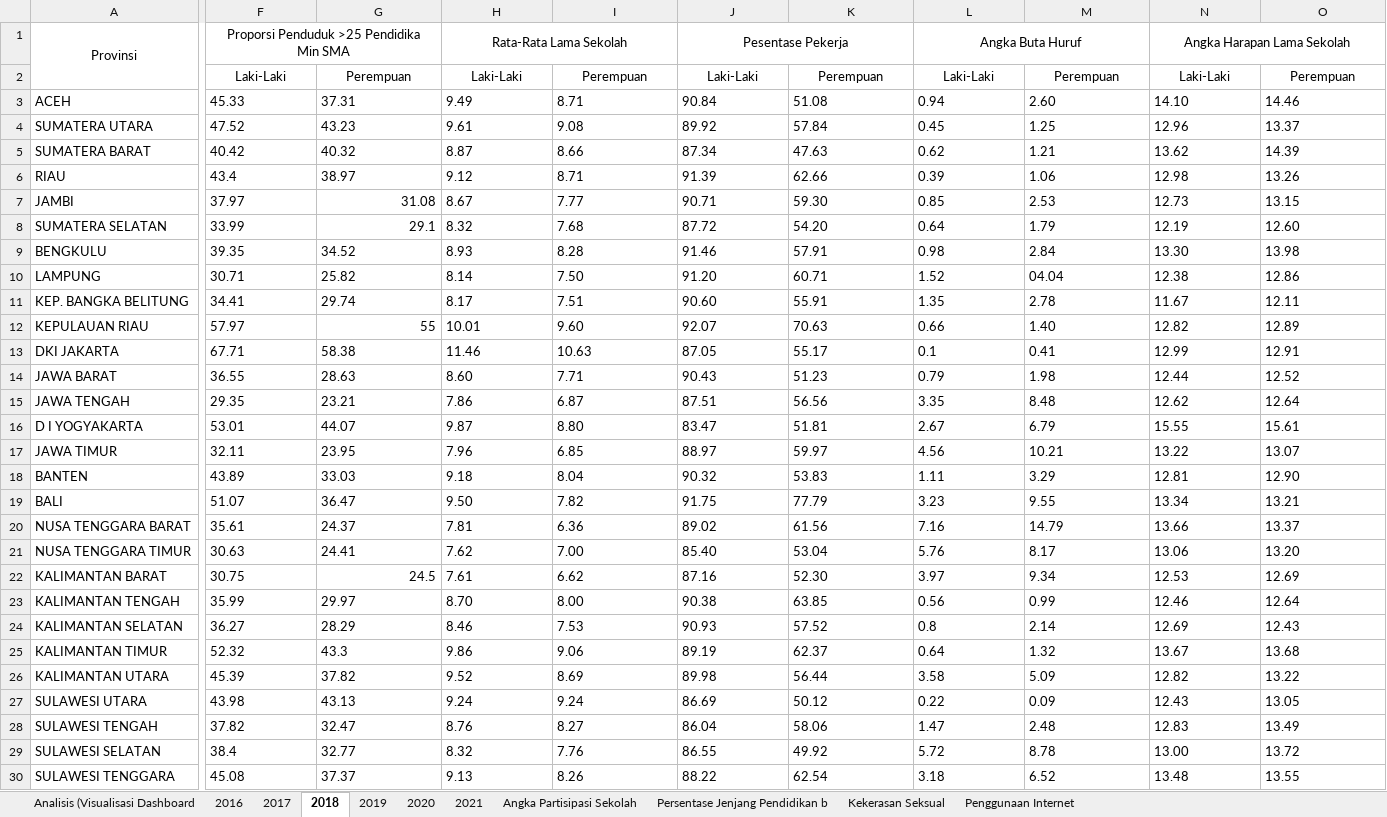
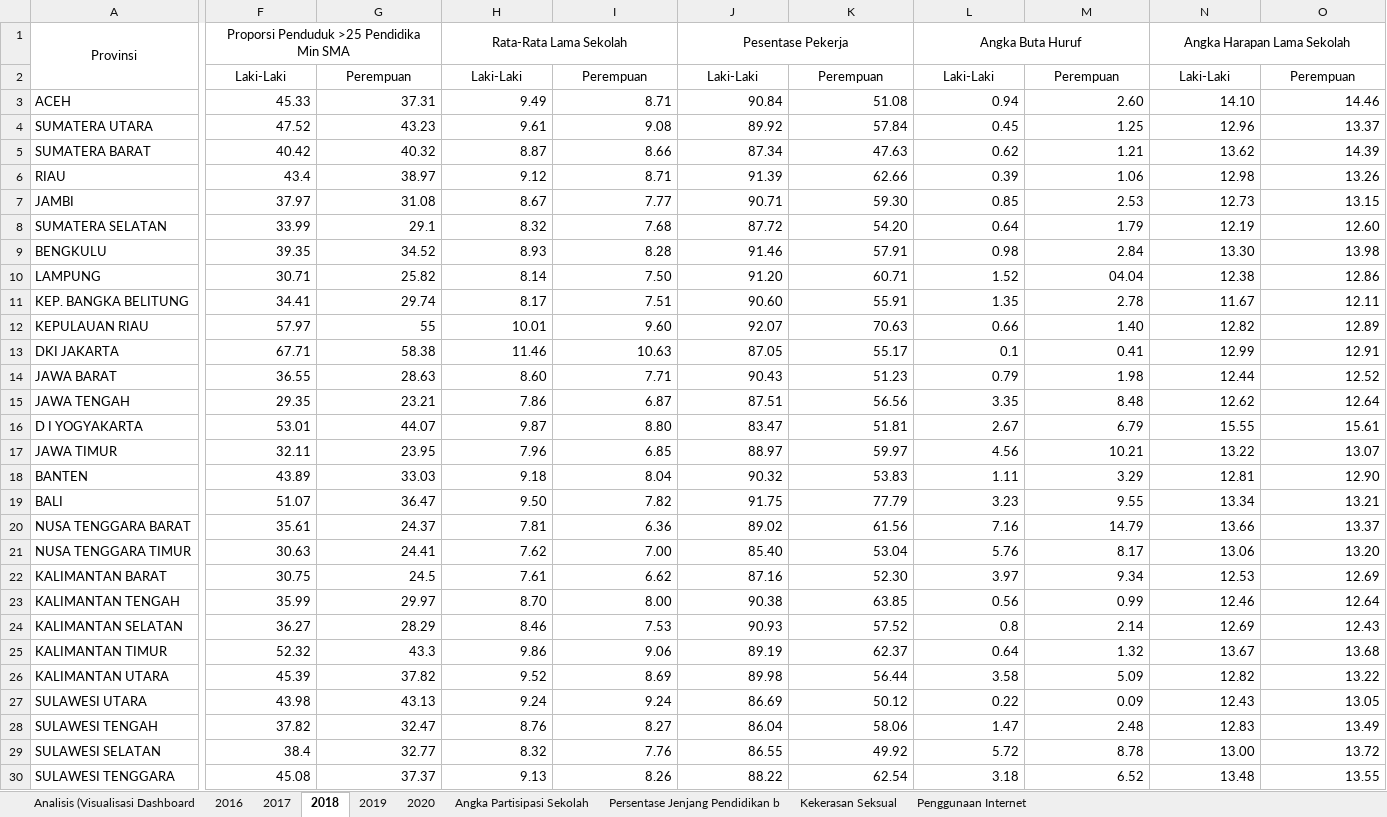
Before and after one commit to ChristianGunawan/DA_ED5, an Excel workbook: DATAAAA.xlsx, sheet 2018, drawn as a sheet; only a part is shown, gaps mark what is left out; values as stored, in another font and other column widths than the file's, no borders; charts and pictures not drawn; the diff covers the shown part only; the diff names each change by its address in the sheet, - before the commit and + after, or states it on an @@ line.

```diff
--- a/DATAAAA.xlsx (sheet 2018)
+++ b/DATAAAA.xlsx (sheet 2018)
-sheet tab: 2021
-F3:O6 alignment: left
+F3:O6 alignment: right
-F7:F8 alignment: left
+F7:F8 alignment: right
-H7:O8 alignment: left
+H7:O8 alignment: right
-F9:O11 alignment: left
+F9:O11 alignment: right
-F12 alignment: left
+F12 alignment: right
-H12:O12 alignment: left
+H12:O12 alignment: right
-F13:O21 alignment: left
+F13:O21 alignment: right
-F22 alignment: left
+F22 alignment: right
-H22:O22 alignment: left
+H22:O22 alignment: right
-F23:O30 alignment: left
+F23:O30 alignment: right
```
Also changed, not shown: cell formats elsewhere in this sheet, sheet 2019, sheet 2017, sheet 2020, charts or pictures.
